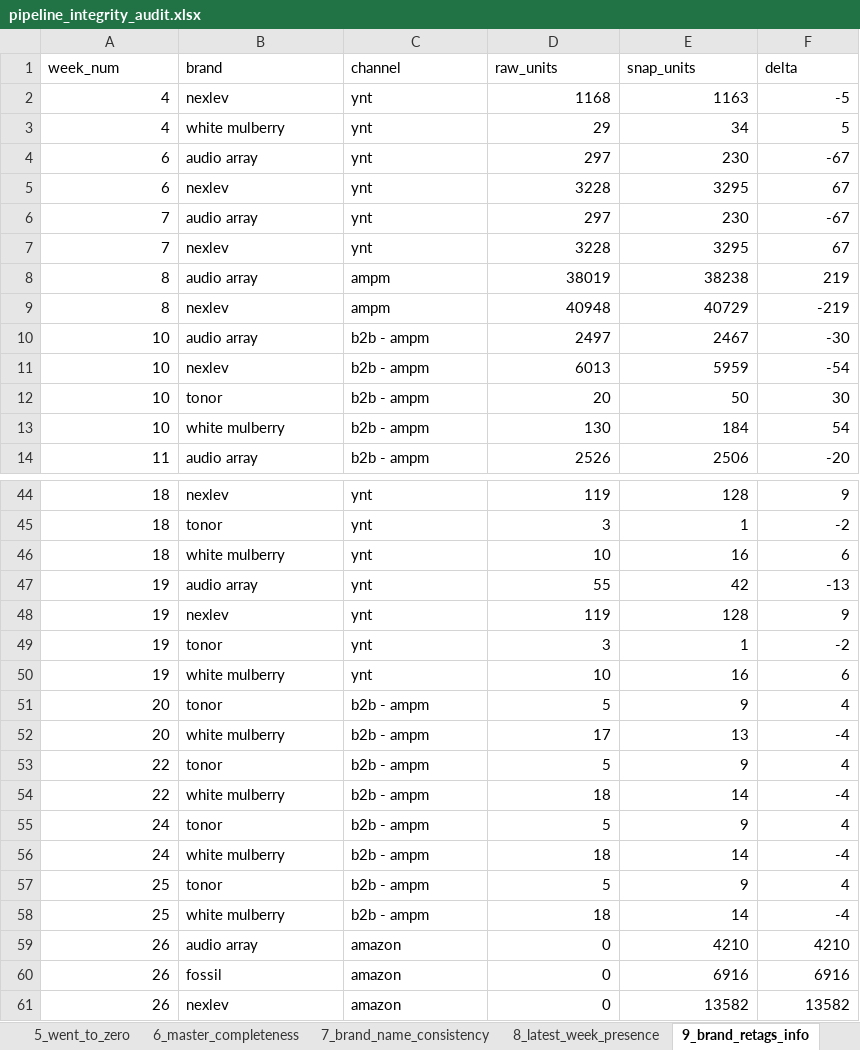
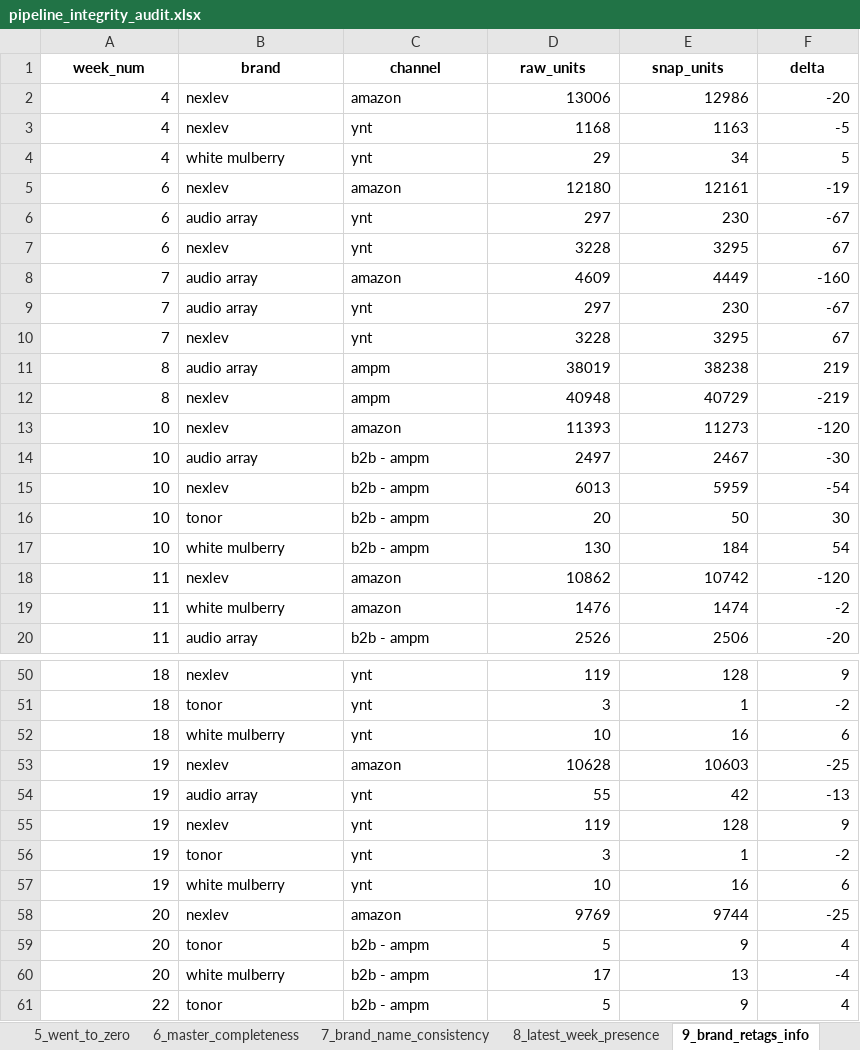
Before and after one commit to nitesh-lang/weekly-dashboard-fastapi, an Excel workbook: data/processed/pipeline_integrity_audit.xlsx, sheet 9_brand_retags_info, drawn as a sheet; only a part is shown, gaps mark what is left out; the shorter side is filled out with more unchanged rows; values as stored, in another font and other column widths than the file's, no borders; the diff covers the shown part only; the diff names each change by its address in the sheet, - before the commit and + after, or states it on an @@ line.

```diff
--- a/data/processed/pipeline_integrity_audit.xlsx (sheet 9_brand_retags_info)
+++ b/data/processed/pipeline_integrity_audit.xlsx (sheet 9_brand_retags_info)
@@ A1:F1 bold: off → on, alignment: left → center @@
+row 2: 4 | nexlev | amazon | 13006 | 12986 | -20
+row 5: 6 | nexlev | amazon | 12180 | 12161 | -19
+row 8: 7 | audio array | amazon | 4609 | 4449 | -160
+row 13: 10 | nexlev | amazon | 11393 | 11273 | -120
+row 18: 11 | nexlev | amazon | 10862 | 10742 | -120
+row 19: 11 | white mulberry | amazon | 1476 | 1474 | -2
+row 53: 19 | nexlev | amazon | 10628 | 10603 | -25
+row 58: 20 | nexlev | amazon | 9769 | 9744 | -25
```
Also changed, not shown: 2 edited cells elsewhere in this sheet, sheet 27_ams_vs_sales_brand_history, sheet 5_went_to_zero, sheet 1_raw_vs_snapshot, sheet 8_latest_week_presence, sheet 18_off_master_sales, sheet 2_snapshot_vs_route, 22 more sheets, data/ams_weekly_data/Audio_Array/business_report_week33.xlsx, data/raw/inventory/Week 33/Audio_Array/Vendor SOH (SP-API).xlsx, 23 other files.
